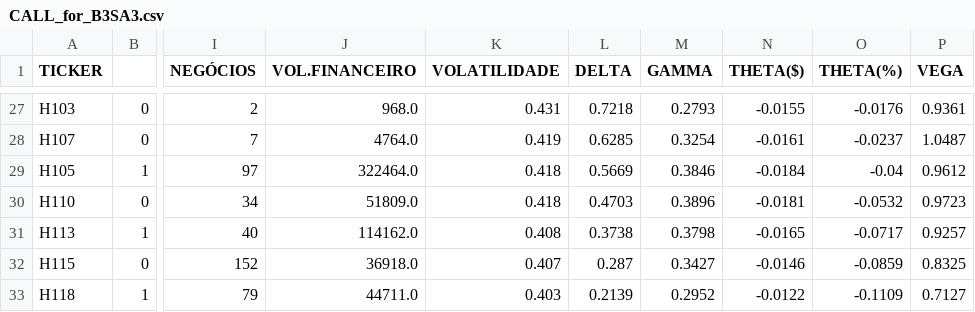
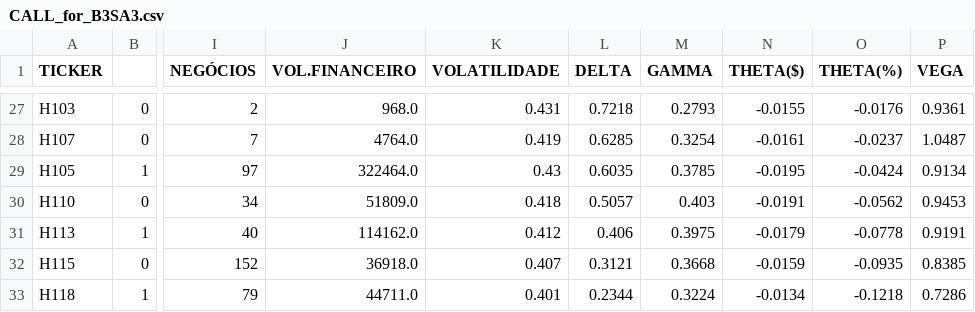
Before and after one commit to guiworldtv/Py_bovespa, a CSV file: src/data/CALL_for_B3SA3.csv, drawn as a sheet; only a part is shown, gaps mark what is left out; the diff covers the shown part only; the diff names each change by its address in the sheet, - before the commit and + after, or states it on an @@ line.

```diff
--- a/src/data/CALL_for_B3SA3.csv
+++ b/src/data/CALL_for_B3SA3.csv
-K29 (VOLATILIDADE): 0.418
+K29 (VOLATILIDADE): 0.43
-L29 (DELTA): 0.5669
+L29 (DELTA): 0.6035
-M29 (GAMMA): 0.3846
+M29 (GAMMA): 0.3785
-N29 (THETA($)): -0.0184
+N29 (THETA($)): -0.0195
-O29 (THETA(%)): -0.04
+O29 (THETA(%)): -0.0424
-P29 (VEGA): 0.9612
+P29 (VEGA): 0.9134
-L30 (DELTA): 0.4703
+L30 (DELTA): 0.5057
-M30 (GAMMA): 0.3896
+M30 (GAMMA): 0.403
-N30 (THETA($)): -0.0181
+N30 (THETA($)): -0.0191
-O30 (THETA(%)): -0.0532
+O30 (THETA(%)): -0.0562
-P30 (VEGA): 0.9723
+P30 (VEGA): 0.9453
-K31 (VOLATILIDADE): 0.408
+K31 (VOLATILIDADE): 0.412
-L31 (DELTA): 0.3738
+L31 (DELTA): 0.406
-M31 (GAMMA): 0.3798
+M31 (GAMMA): 0.3975
-N31 (THETA($)): -0.0165
+N31 (THETA($)): -0.0179
-O31 (THETA(%)): -0.0717
+O31 (THETA(%)): -0.0778
-P31 (VEGA): 0.9257
+P31 (VEGA): 0.9191
-L32 (DELTA): 0.287
+L32 (DELTA): 0.3121
-M32 (GAMMA): 0.3427
+M32 (GAMMA): 0.3668
-N32 (THETA($)): -0.0146
+N32 (THETA($)): -0.0159
-O32 (THETA(%)): -0.0859
+O32 (THETA(%)): -0.0935
-P32 (VEGA): 0.8325
+P32 (VEGA): 0.8385
-K33 (VOLATILIDADE): 0.403
+K33 (VOLATILIDADE): 0.401
-L33 (DELTA): 0.2139
+L33 (DELTA): 0.2344
-M33 (GAMMA): 0.2952
+M33 (GAMMA): 0.3224
-N33 (THETA($)): -0.0122
+N33 (THETA($)): -0.0134
-O33 (THETA(%)): -0.1109
+O33 (THETA(%)): -0.1218
-P33 (VEGA): 0.7127
+P33 (VEGA): 0.7286
```
Also changed, not shown: 42 edited cells elsewhere in this file, src/data/CALL_for_IRBR3.csv, src/data/CALL_for_PETR4.csv, 41 other files.
